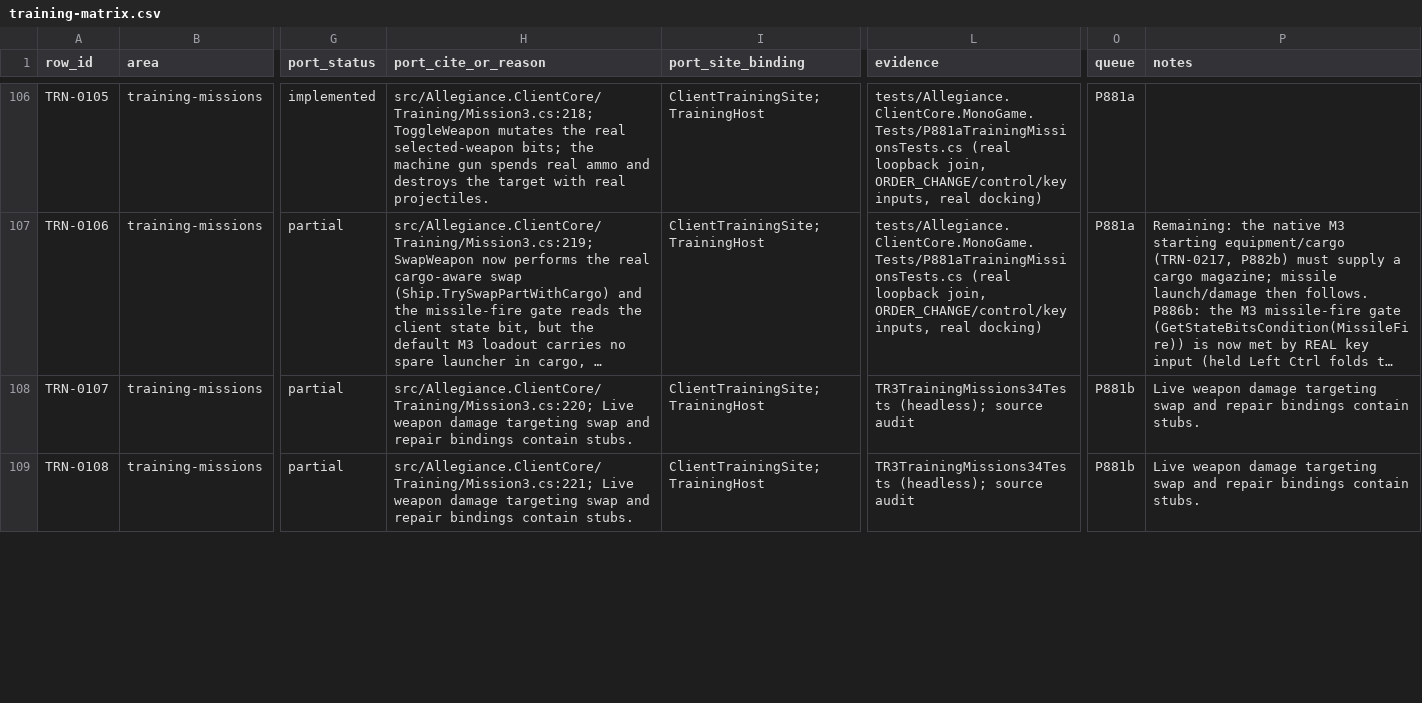
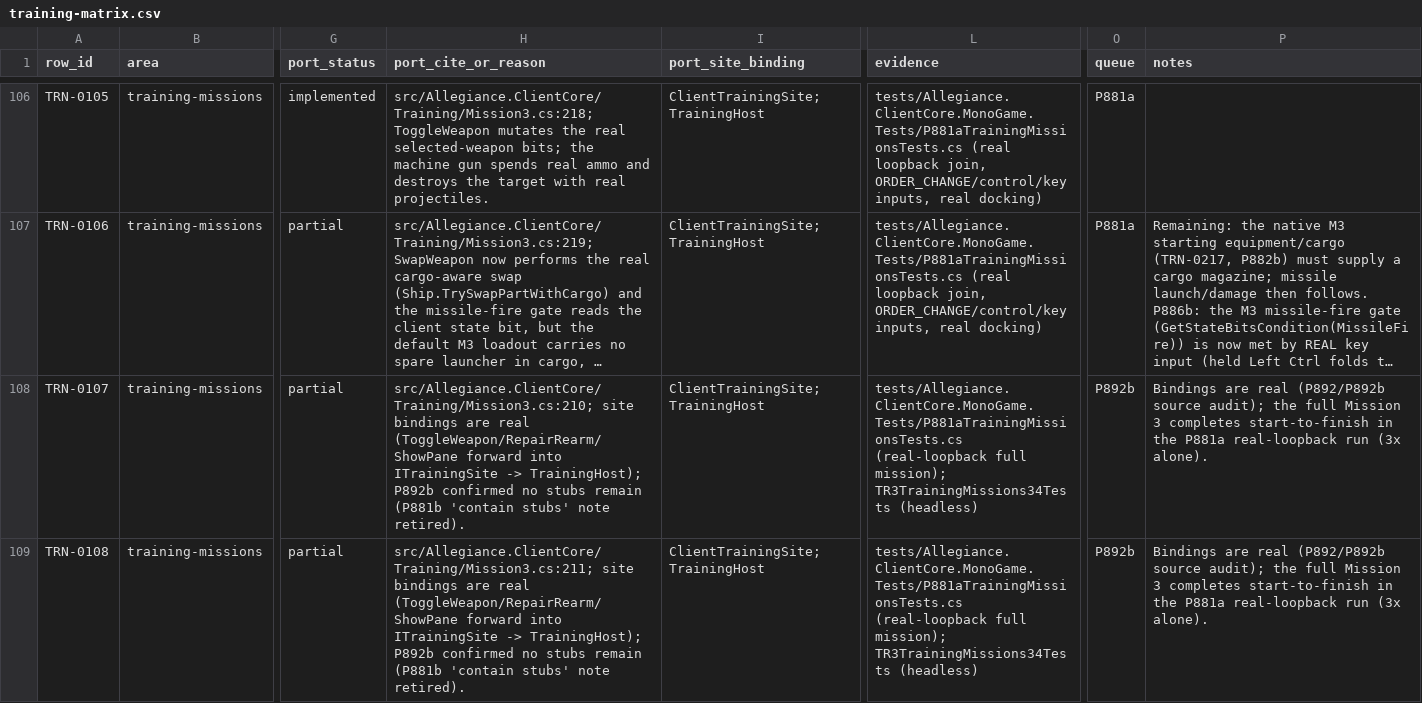
Before and after one commit to dominusbelial/AllegianceCore-public, a CSV file: docs/parity/training-matrix.csv, drawn as a sheet; only a part is shown, gaps mark what is left out; long unchanged cells end in …; the diff covers the shown part only; the diff names each change by its address in the sheet, - before the commit and + after, or states it on an @@ line.

```diff
--- a/docs/parity/training-matrix.csv
+++ b/docs/parity/training-matrix.csv
-H108 (port_cite_or_reason): src/Allegiance.ClientCore/Training/Mission3.cs:220; Live weapon damage targeting swap and repair bindings contain stubs.
+H108 (port_cite_or_reason): src/Allegiance.ClientCore/Training/Mission3.cs:210; site bindings are real (ToggleWeapon/RepairRearm/ShowPane forward into ITrainingSite -> TrainingHost); P892b confirmed no stubs remain (P881b 'contain stubs' note retired).
-L108:L109 (evidence): TR3TrainingMissions34Tests (headless); source audit
+L108:L109 (evidence): tests/Allegiance.ClientCore.MonoGame.Tests/P881aTrainingMissionsTests.cs (real-loopback full mission); TR3TrainingMissions34Tests (headless)
-O108:O109 (queue): P881b
+O108:O109 (queue): P892b
-P108:P109 (notes): Live weapon damage targeting swap and repair bindings contain stubs.
+P108:P109 (notes): Bindings are real (P892/P892b source audit); the full Mission 3 completes start-to-finish in the P881a real-loopback run (3x alone).
-H109 (port_cite_or_reason): src/Allegiance.ClientCore/Training/Mission3.cs:221; Live weapon damage targeting swap and repair bindings contain stubs.
+H109 (port_cite_or_reason): src/Allegiance.ClientCore/Training/Mission3.cs:211; site bindings are real (ToggleWeapon/RepairRearm/ShowPane forward into ITrainingSite -> TrainingHost); P892b confirmed no stubs remain (P881b 'contain stubs' note retired).
```
Also changed, not shown: 28 edited cells elsewhere in this file, 9 other files.
